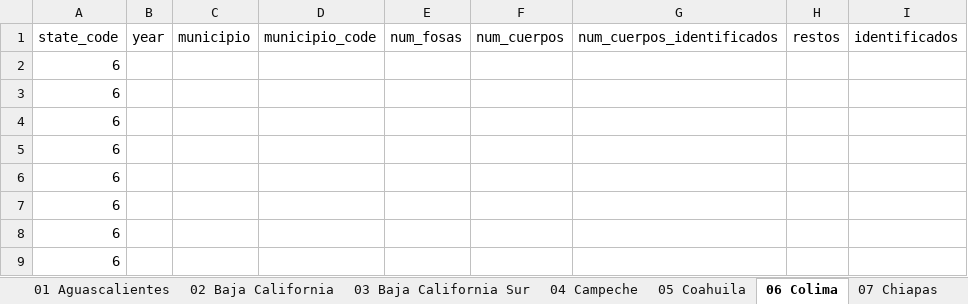
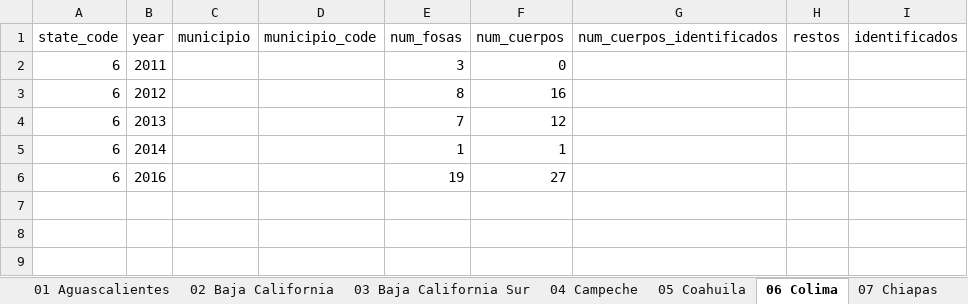
Before and after one commit to eads/fosas-gatsbyv1, an Excel workbook: scripts/mapas-data-concentrado.xlsx, sheet 06 Colima, drawn as a sheet; values as stored, in another font and other column widths than the file's, no borders; charts and pictures not drawn; removed rows and columns are numbered as before the commit, all else as after; the diff names each change by its address in the sheet, - before the commit and + after, or states it on an @@ line.

```diff
--- a/scripts/mapas-data-concentrado.xlsx (sheet 06 Colima)
+++ b/scripts/mapas-data-concentrado.xlsx (sheet 06 Colima)
-row 2: 6
-row 3: 6
-row 4: 6
-row 5: 6
-row 6: 6
-row 7: 6
-row 8: 6
-row 9: 6
+row 2: 6 | 2011 |  |  | 3 | 0
+row 3: 6 | 2012 |  |  | 8 | 16
+row 4: 6 | 2013 |  |  | 7 | 12
+row 5: 6 | 2014 |  |  | 1 | 1
+row 6: 6 | 2016 |  |  | 19 | 27
```
Also changed, not shown: sheet 30 Veracruz, sheet 32 Zacatecas, 10 other files.
